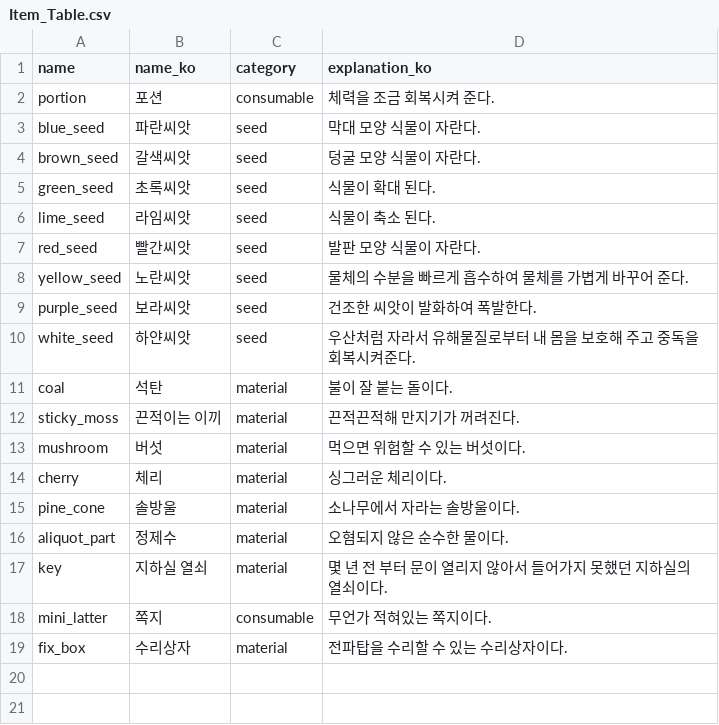
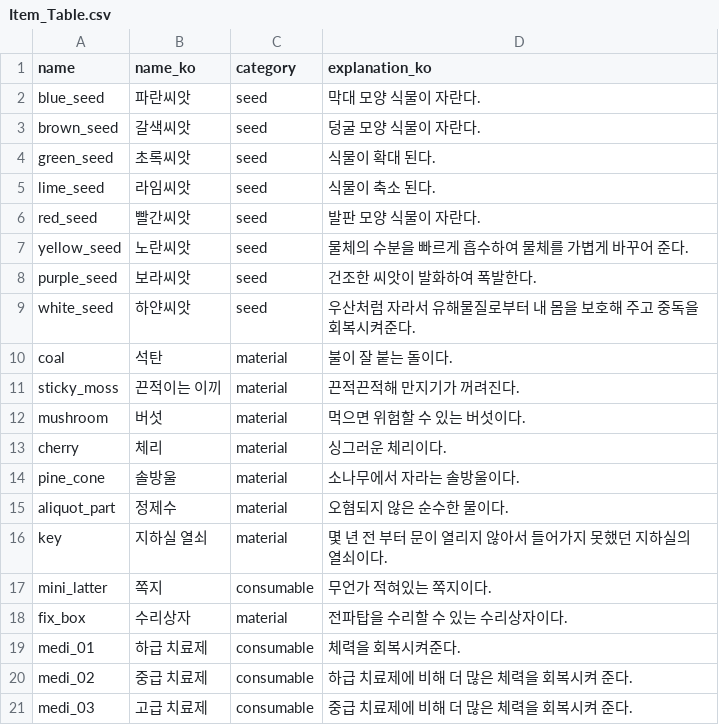
Before and after one commit to Project-Seed/Seed, a CSV file: Unity_File/Assets/Resources/Item_Table.csv, drawn as a sheet; removed rows and columns are numbered as before the commit, all else as after; the diff names each change by its address in the sheet, - before the commit and + after, or states it on an @@ line.

```diff
--- a/Unity_File/Assets/Resources/Item_Table.csv
+++ b/Unity_File/Assets/Resources/Item_Table.csv
-row 2: portion | 포션 | consumable | 체력을 조금 회복시켜 준다.
+row 19: medi_01 | 하급 치료제 | consumable | 체력을 회복시켜준다.
+row 20: medi_02 | 중급 치료제 | consumable | 하급 치료제에 비해 더 많은 체력을 회복시켜 준다.
+row 21: medi_03 | 고급 치료제 | consumable | 중급 치료제에 비해 더 많은 체력을 회복시켜 준다.
```
Also changed, not shown: 10 other files.
